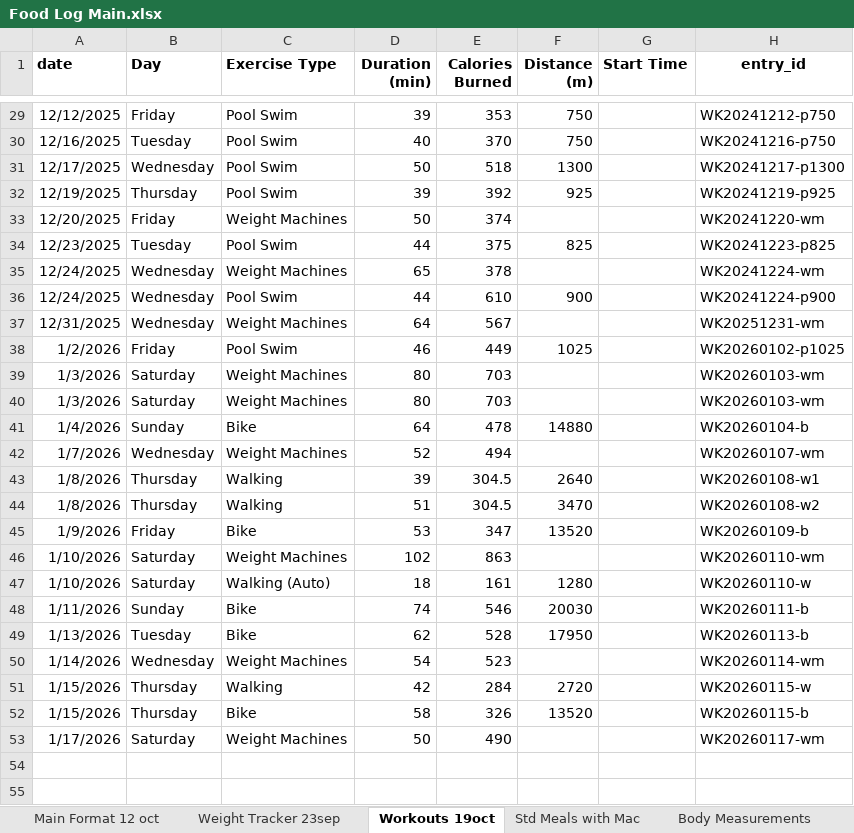
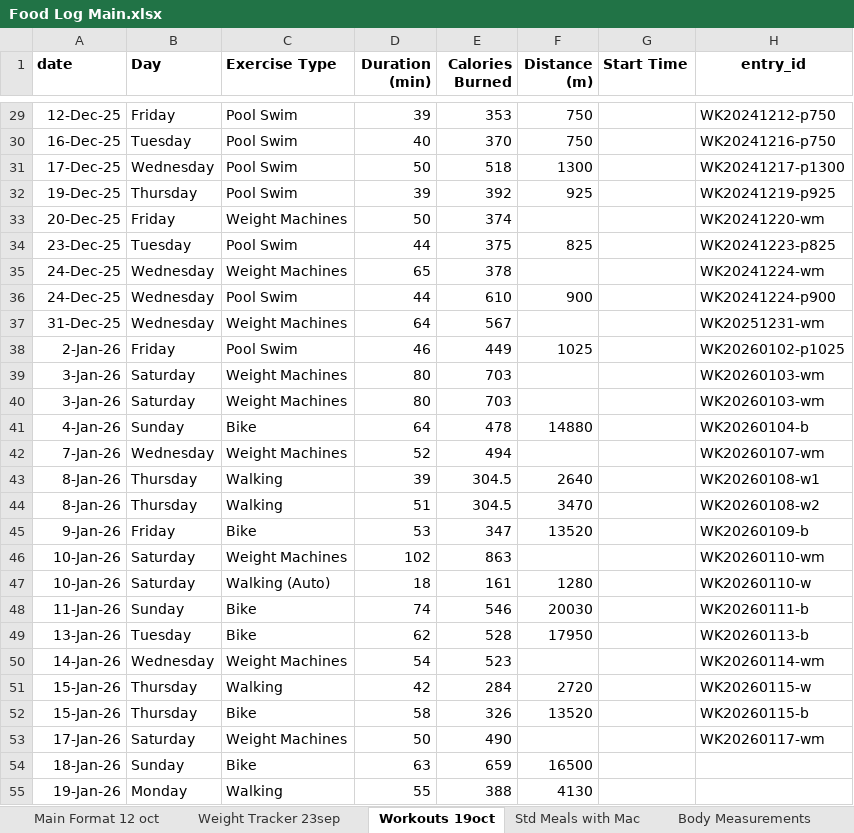
Before and after one commit to thestresspill/health_tracker, an Excel workbook: Food Log Main.xlsx, sheet Workouts 19oct, drawn as a sheet; only a part is shown, gaps mark what is left out; values as stored, in another font and other column widths than the file's, no borders; the diff covers the shown part only; the diff names each change by its address in the sheet, - before the commit and + after, or states it on an @@ line.

```diff
--- a/Food Log Main.xlsx (sheet Workouts 19oct)
+++ b/Food Log Main.xlsx (sheet Workouts 19oct)
-A29 (date): 12/12/2025
+A29 (date): 12-Dec-25
-A30 (date): 12/16/2025
+A30 (date): 16-Dec-25
-A31 (date): 12/17/2025
+A31 (date): 17-Dec-25
-A32 (date): 12/19/2025
+A32 (date): 19-Dec-25
-A33 (date): 12/20/2025
+A33 (date): 20-Dec-25
-A34 (date): 12/23/2025
+A34 (date): 23-Dec-25
-A35:A36 (date): 12/24/2025
+A35:A36 (date): 24-Dec-25
-A37 (date): 12/31/2025
+A37 (date): 31-Dec-25
-A38 (date): 1/2/2026
+A38 (date): 2-Jan-26
-A39:A40 (date): 1/3/2026
+A39:A40 (date): 3-Jan-26
-A41 (date): 1/4/2026
+A41 (date): 4-Jan-26
-A42 (date): 1/7/2026
+A42 (date): 7-Jan-26
-A43:A44 (date): 1/8/2026
+A43:A44 (date): 8-Jan-26
-A45 (date): 1/9/2026
+A45 (date): 9-Jan-26
-A46:A47 (date): 1/10/2026
+A46:A47 (date): 10-Jan-26
-A48 (date): 1/11/2026
+A48 (date): 11-Jan-26
-A49 (date): 1/13/2026
+A49 (date): 13-Jan-26
-A50 (date): 1/14/2026
+A50 (date): 14-Jan-26
-A51:A52 (date): 1/15/2026
+A51:A52 (date): 15-Jan-26
-A53 (date): 1/17/2026
+A53 (date): 17-Jan-26
+row 54: 18-Jan-26 | Sunday | Bike | 63 | 659 | 16500
+row 55: 19-Jan-26 | Monday | Walking | 55 | 388 | 4130
```
Also changed, not shown: 6 added rows, 27 edited cells and cell formats elsewhere in this sheet, sheet Main Format 12 oct, sheet Weight Tracker 23sep.
